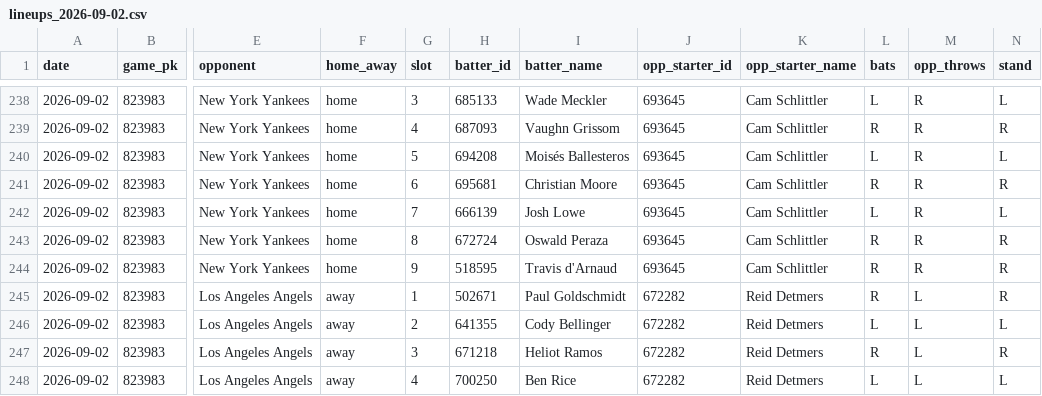
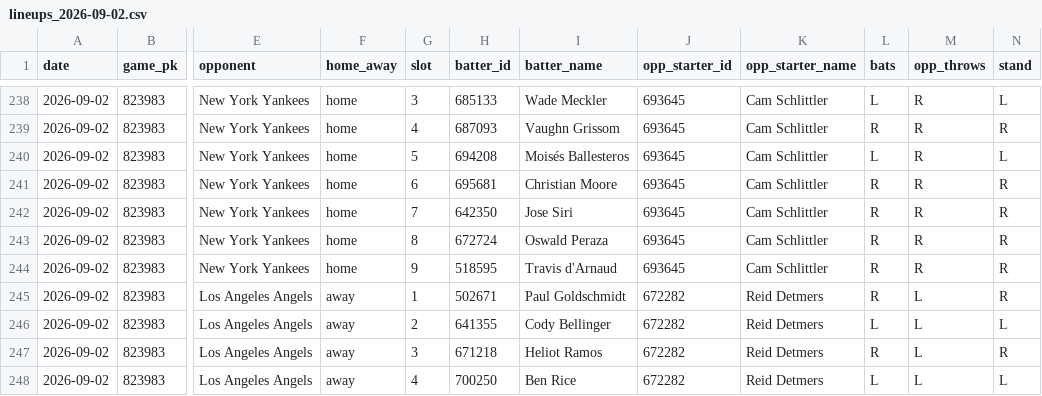
Before and after one commit to mtdewrocks/sports-analytics, a CSV file: backend/data/mlb/lineups_2026-09-02.csv, drawn as a sheet; only a part is shown, gaps mark what is left out; the diff names each change by its address in the sheet, - before the commit and + after, or states it on an @@ line.

```diff
--- a/backend/data/mlb/lineups_2026-09-02.csv
+++ b/backend/data/mlb/lineups_2026-09-02.csv
-H242 (batter_id): 666139
+H242 (batter_id): 642350
-I242 (batter_name): Josh Lowe
+I242 (batter_name): Jose Siri
-L242 (bats): L
+L242 (bats): R
-N242 (stand): L
+N242 (stand): R
```
Also changed, not shown: 3 other files.
